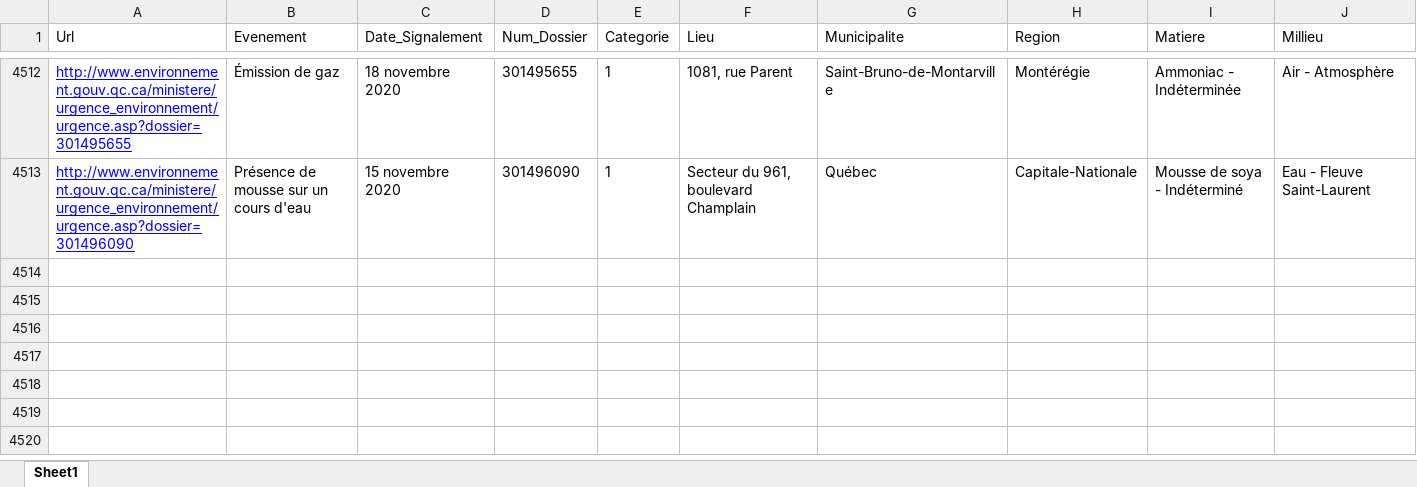
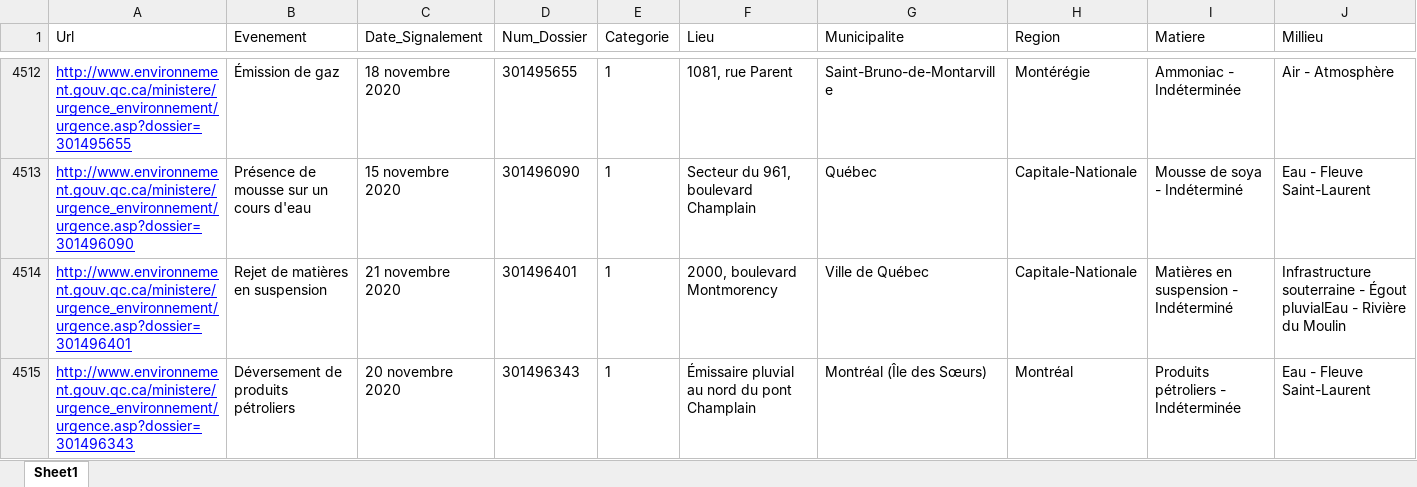
Before and after one commit to tristanlatr/Interventions-Urgence-Environnement-Quebec, an Excel workbook: Data/InterventionsUrgenceEnvironnementQuebec.json.xlsx, sheet Sheet1, drawn as a sheet; only a part is shown, gaps mark what is left out; values as stored, in another font and other column widths than the file's, no borders; rows hold the shown columns only; the diff names each change by its address in the sheet, - before the commit and + after, or states it on an @@ line.

```diff
--- a/Data/InterventionsUrgenceEnvironnementQuebec.json.xlsx (sheet Sheet1)
+++ b/Data/InterventionsUrgenceEnvironnementQuebec.json.xlsx (sheet Sheet1)
+row 4514: http://www.environnement.gouv.qc.ca/ministere/urgence_environnement/urgence.asp?dossier=301496401 | Rejet de matières en suspension | 21 novembre 2020 | 301496401 | 1 | 2000, boulevard Montmorency | Ville de Québec | Capitale-Nationale | Matières en suspension - Indéterminé | Infrastructure souterraine - Égout pluvialEau - Rivière du Moulin
+row 4515: http://www.environnement.gouv.qc.ca/ministere/urgence_environnement/urgence.asp?dossier=301496343 | Déversement de produits pétroliers | 20 novembre 2020 | 301496343 | 1 | Émissaire pluvial au nord du pont Champlain | Montréal (Île des Sœurs) | Montréal | Produits pétroliers - Indéterminée | Eau - Fleuve Saint-Laurent
```
Also changed, not shown: 1 other file.
